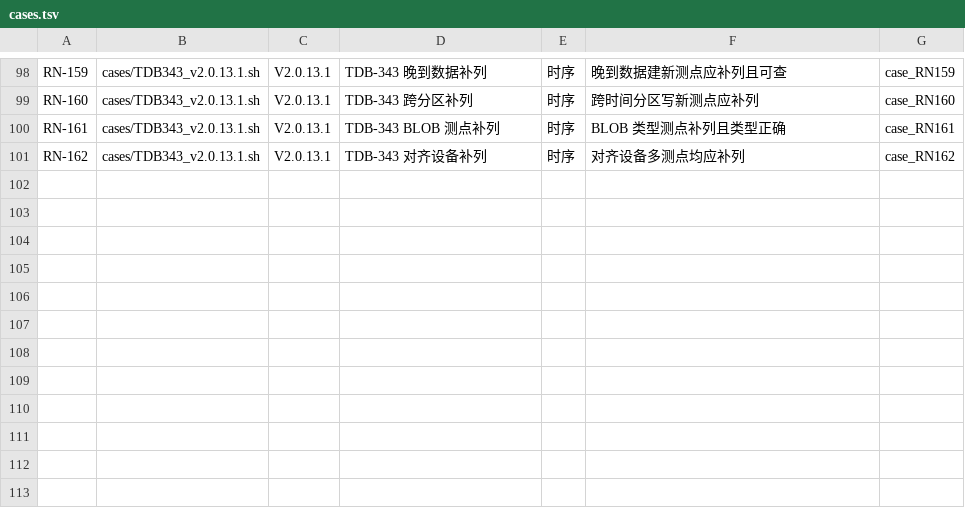
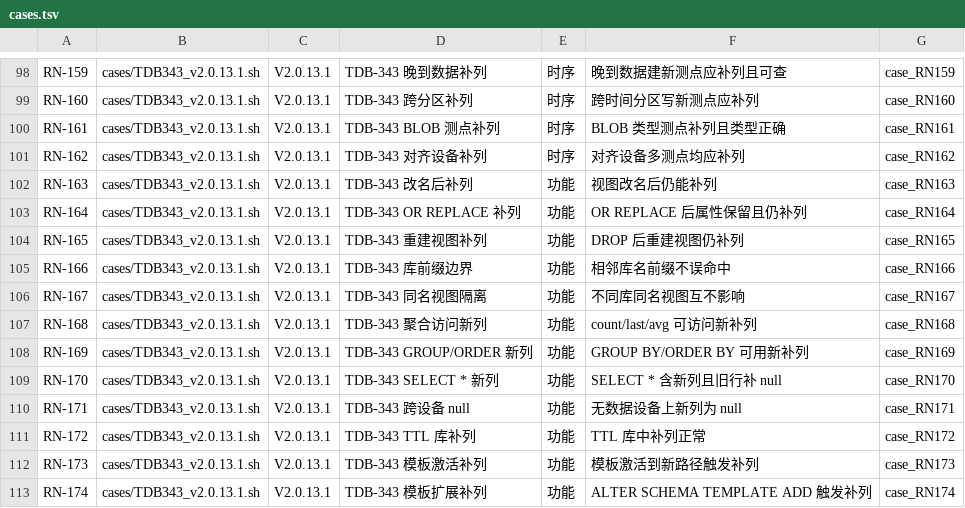
Before and after one commit to liuzhen1207/auto_shell_testcase, a TSV file: ai_auto_cases/172_16_2_205/releasenote_skill/cases.tsv, drawn as a sheet; only a part is shown, gaps mark what is left out.

Commit message:
feat(releasenote_skill): TDB-343 第四批 12 条（RN-163~174，含 DDL/查询/隔离）+ SKIP_OF 机制；基线 103 PASS/1 KNOWN/9 SKIP

```diff
--- a/ai_auto_cases/172_16_2_205/releasenote_skill/cases.tsv
+++ b/ai_auto_cases/172_16_2_205/releasenote_skill/cases.tsv
@@ -101 +101,13 @@ RN-161	cases/TDB343_v2.0.13.1.sh	V2.0.13.1	TDB-343 BLOB 测点补列	时序	BLOB
 RN-162	cases/TDB343_v2.0.13.1.sh	V2.0.13.1	TDB-343 对齐设备补列	时序	对齐设备多测点均应补列	case_RN162
+RN-163	cases/TDB343_v2.0.13.1.sh	V2.0.13.1	TDB-343 改名后补列	功能	视图改名后仍能补列	case_RN163
+RN-164	cases/TDB343_v2.0.13.1.sh	V2.0.13.1	TDB-343 OR REPLACE 补列	功能	OR REPLACE 后属性保留且仍补列	case_RN164
+RN-165	cases/TDB343_v2.0.13.1.sh	V2.0.13.1	TDB-343 重建视图补列	功能	DROP 后重建视图仍补列	case_RN165
+RN-166	cases/TDB343_v2.0.13.1.sh	V2.0.13.1	TDB-343 库前缀边界	功能	相邻库名前缀不误命中	case_RN166
+RN-167	cases/TDB343_v2.0.13.1.sh	V2.0.13.1	TDB-343 同名视图隔离	功能	不同库同名视图互不影响	case_RN167
+RN-168	cases/TDB343_v2.0.13.1.sh	V2.0.13.1	TDB-343 聚合访问新列	功能	count/last/avg 可访问新补列	case_RN168
+RN-169	cases/TDB343_v2.0.13.1.sh	V2.0.13.1	TDB-343 GROUP/ORDER 新列	功能	GROUP BY/ORDER BY 可用新补列	case_RN169
+RN-170	cases/TDB343_v2.0.13.1.sh	V2.0.13.1	TDB-343 SELECT * 新列	功能	SELECT * 含新列且旧行补 null	case_RN170
+RN-171	cases/TDB343_v2.0.13.1.sh	V2.0.13.1	TDB-343 跨设备 null	功能	无数据设备上新列为 null	case_RN171
+RN-172	cases/TDB343_v2.0.13.1.sh	V2.0.13.1	TDB-343 TTL 库补列	功能	TTL 库中补列正常	case_RN172
+RN-173	cases/TDB343_v2.0.13.1.sh	V2.0.13.1	TDB-343 模板激活补列	功能	模板激活到新路径触发补列	case_RN173
+RN-174	cases/TDB343_v2.0.13.1.sh	V2.0.13.1	TDB-343 模板扩展补列	功能	ALTER SCHEMA TEMPLATE ADD 触发补列	case_RN174
```
Also changed, not shown: 5 other files.
